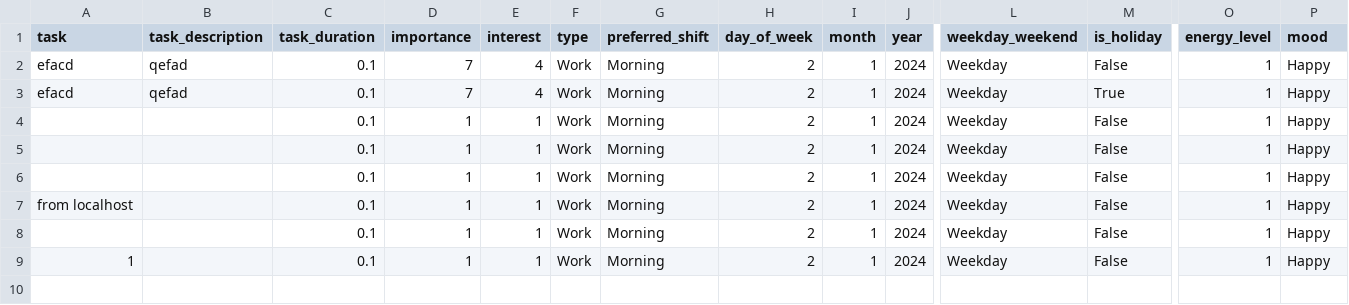
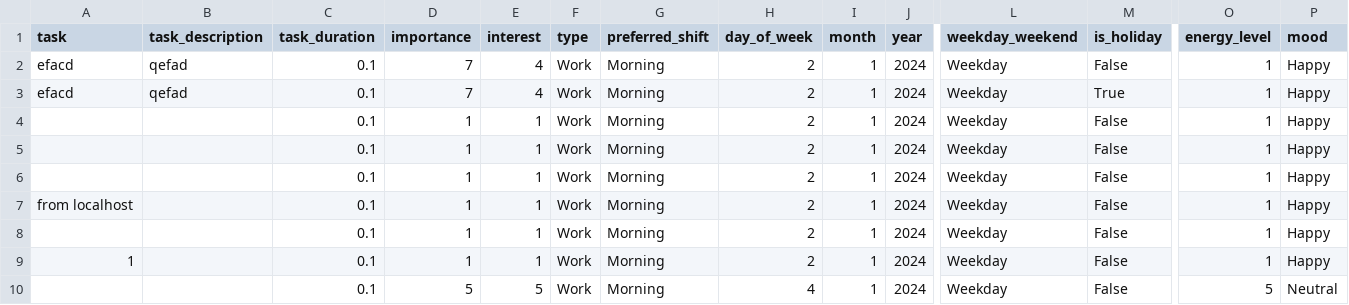
Before and after one commit to madhavmadupu/TaskNetTracker, a CSV file: task_data.csv, drawn as a sheet; only a part is shown, gaps mark what is left out; rows hold the shown columns only; the diff names each change by its address in the sheet, - before the commit and + after, or states it on an @@ line.

Commit message:
Automated data push

```diff
--- a/task_data.csv
+++ b/task_data.csv
+row 10:  |  | 0.1 | 5 | 5 | Work | Morning | 4 | 1 | 2024 | Weekday | False | 5 | Neutral
```
Also changed, not shown: 1 other file.
